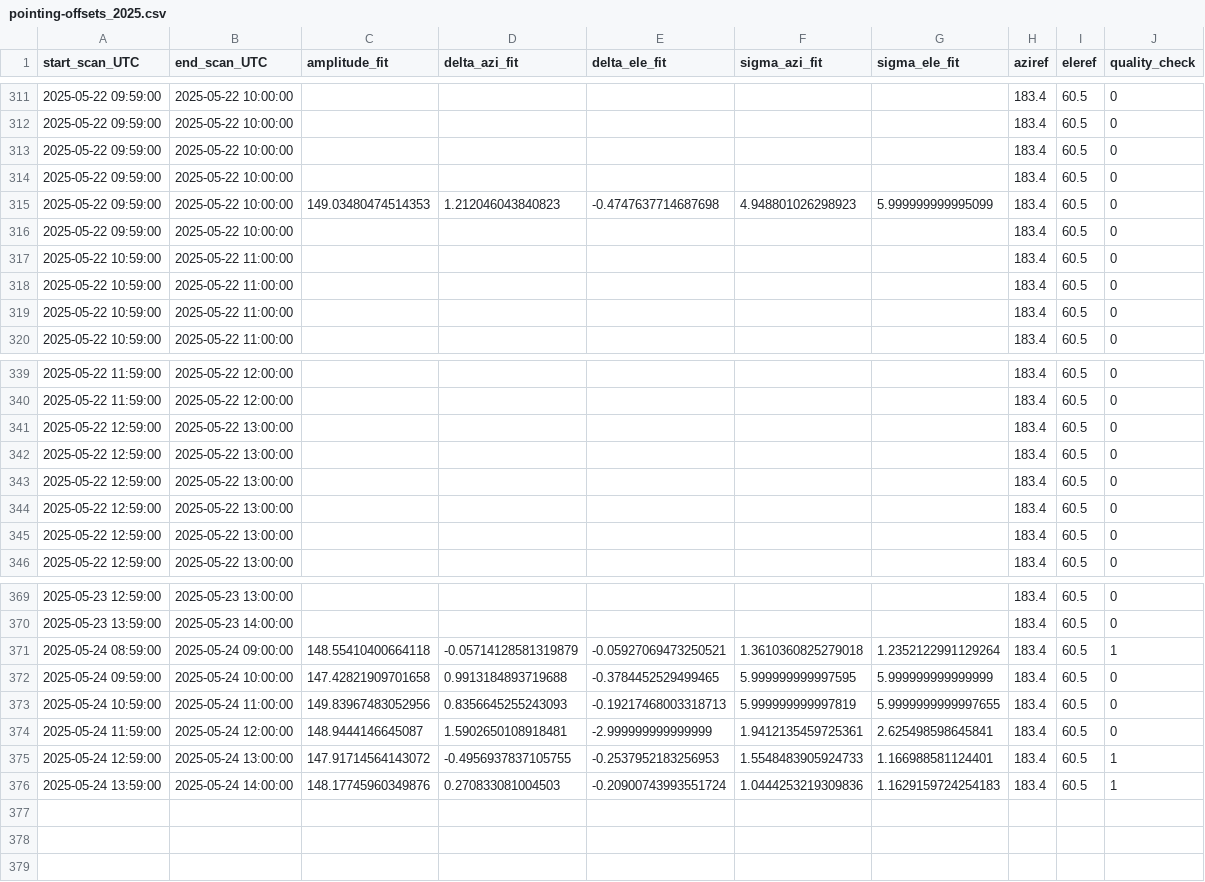
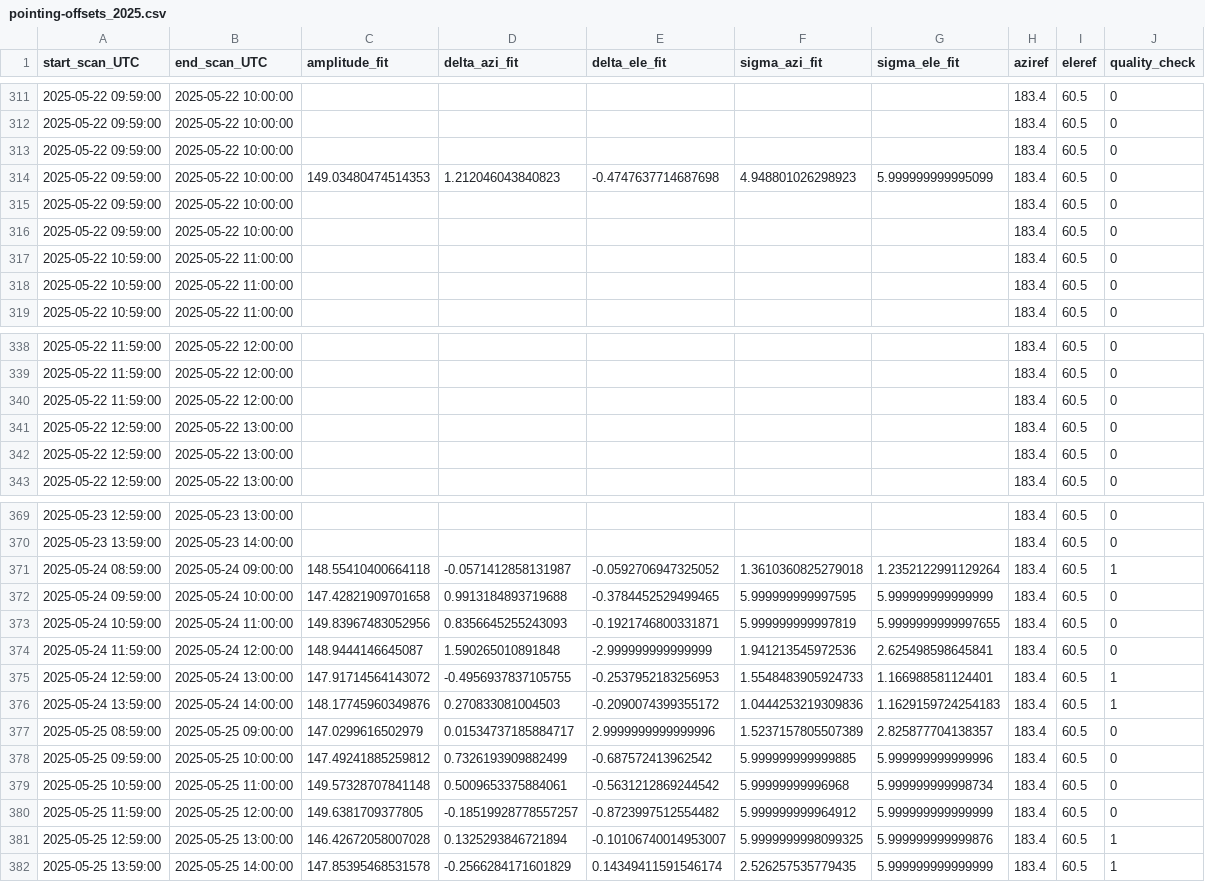
Before and after one commit to MeteoSwiss/callisto, a CSV file: output/solar_scan/pointing-offsets_2025.csv, drawn as a sheet; only a part is shown, gaps mark what is left out; the diff covers the shown part only.

```diff
--- a/output/solar_scan/pointing-offsets_2025.csv
+++ b/output/solar_scan/pointing-offsets_2025.csv
@@ -313,6 +313,5 @@ start_scan_UTC,end_scan_UTC,amplitude_fit,delta_azi_fit,delta_ele_fit,sigma_azi_
 2025-05-22 09:59:00,2025-05-22 10:00:00,,,,,,183.4,60.5,0
-2025-05-22 09:59:00,2025-05-22 10:00:00,,,,,,183.4,60.5,0
 2025-05-22 09:59:00,2025-05-22 10:00:00,149.03480474514353,1.212046043840823,-0.4747637714687698,4.948801026298923,5.999999999995099,183.4,60.5,0
 2025-05-22 09:59:00,2025-05-22 10:00:00,,,,,,183.4,60.5,0
-2025-05-22 10:59:00,2025-05-22 11:00:00,,,,,,183.4,60.5,0
+2025-05-22 09:59:00,2025-05-22 10:00:00,,,,,,183.4,60.5,0
 2025-05-22 10:59:00,2025-05-22 11:00:00,,,,,,183.4,60.5,0
@@ -340,5 +339,3 @@ start_scan_UTC,end_scan_UTC,amplitude_fit,delta_azi_fit,delta_ele_fit,sigma_azi_
 2025-05-22 11:59:00,2025-05-22 12:00:00,,,,,,183.4,60.5,0
-2025-05-22 12:59:00,2025-05-22 13:00:00,,,,,,183.4,60.5,0
-2025-05-22 12:59:00,2025-05-22 13:00:00,,,,,,183.4,60.5,0
-2025-05-22 12:59:00,2025-05-22 13:00:00,,,,,,183.4,60.5,0
+2025-05-22 11:59:00,2025-05-22 12:00:00,,,,,,183.4,60.5,0
 2025-05-22 12:59:00,2025-05-22 13:00:00,,,,,,183.4,60.5,0
@@ -370,7 +370,13 @@ start_scan_UTC,end_scan_UTC,amplitude_fit,delta_azi_fit,delta_ele_fit,sigma_azi_
 2025-05-23 13:59:00,2025-05-23 14:00:00,,,,,,183.4,60.5,0
-2025-05-24 08:59:00,2025-05-24 09:00:00,148.55410400664118,-0.05714128581319879,-0.05927069473250521,1.3610360825279018,1.2352122991129264,183.4,60.5,1
+2025-05-24 08:59:00,2025-05-24 09:00:00,148.55410400664118,-0.0571412858131987,-0.0592706947325052,1.3610360825279018,1.2352122991129264,183.4,60.5,1
 2025-05-24 09:59:00,2025-05-24 10:00:00,147.42821909701658,0.9913184893719688,-0.3784452529499465,5.999999999997595,5.999999999999999,183.4,60.5,0
-2025-05-24 10:59:00,2025-05-24 11:00:00,149.83967483052956,0.8356645255243093,-0.19217468003318713,5.999999999997819,5.9999999999997655,183.4,60.5,0
-2025-05-24 11:59:00,2025-05-24 12:00:00,148.9444146645087,1.5902650108918481,-2.999999999999999,1.9412135459725361,2.625498598645841,183.4,60.5,0
+2025-05-24 10:59:00,2025-05-24 11:00:00,149.83967483052956,0.8356645255243093,-0.1921746800331871,5.999999999997819,5.9999999999997655,183.4,60.5,0
+2025-05-24 11:59:00,2025-05-24 12:00:00,148.9444146645087,1.590265010891848,-2.999999999999999,1.941213545972536,2.625498598645841,183.4,60.5,0
 2025-05-24 12:59:00,2025-05-24 13:00:00,147.91714564143072,-0.4956937837105755,-0.2537952183256953,1.5548483905924733,1.166988581124401,183.4,60.5,1
-2025-05-24 13:59:00,2025-05-24 14:00:00,148.17745960349876,0.270833081004503,-0.20900743993551724,1.0444253219309836,1.1629159724254183,183.4,60.5,1
+2025-05-24 13:59:00,2025-05-24 14:00:00,148.17745960349876,0.270833081004503,-0.2090074399355172,1.0444253219309836,1.1629159724254183,183.4,60.5,1
+2025-05-25 08:59:00,2025-05-25 09:00:00,147.0299616502979,0.01534737185884717,2.9999999999999996,1.5237157805507389,2.825877704138357,183.4,60.5,0
+2025-05-25 09:59:00,2025-05-25 10:00:00,147.49241885259812,0.7326193909882499,-0.687572413962542,5.999999999999885,5.999999999999996,183.4,60.5,0
+2025-05-25 10:59:00,2025-05-25 11:00:00,149.57328707841148,0.5009653375884061,-0.5631212869244542,5.99999999996968,5.999999999998734,183.4,60.5,0
+2025-05-25 11:59:00,2025-05-25 12:00:00,149.6381709377805,-0.18519928778557257,-0.8723997512554482,5.999999999964912,5.999999999999999,183.4,60.5,0
+2025-05-25 12:59:00,2025-05-25 13:00:00,146.42672058007028,0.1325293846721894,-0.10106740014953007,5.9999999998099325,5.999999999999876,183.4,60.5,1
+2025-05-25 13:59:00,2025-05-25 14:00:00,147.85395468531578,-0.2566284171601829,0.14349411591546174,2.526257535779435,5.999999999999999,183.4,60.5,1
```
Also changed, not shown: 1 moved row elsewhere in this file, output/data/meteoswiss/meteoswiss_2025-05-24.csv, output/data/proc_daily_flux/daily-flux_2025.csv, 21 other files.
